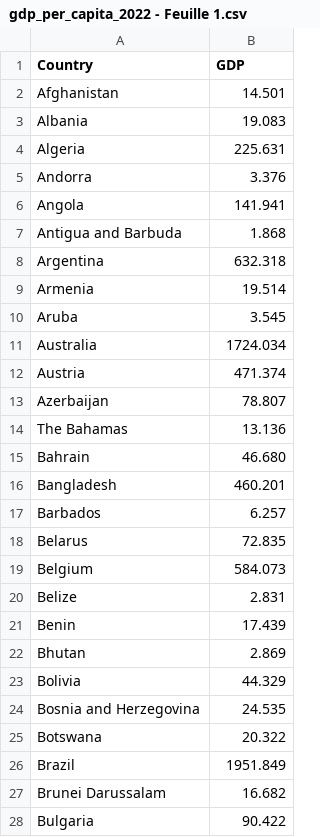
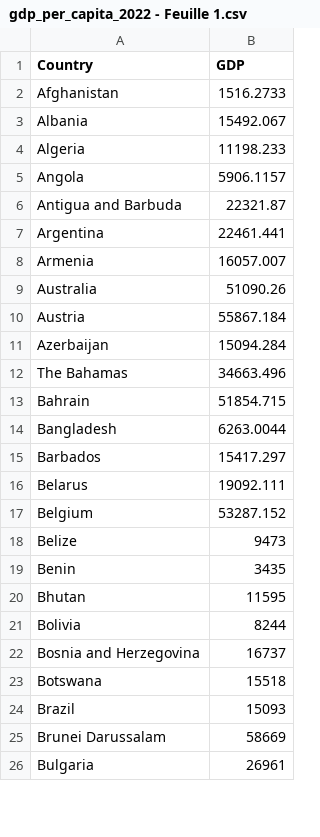
Before and after one commit to elise-gd/elise-gd.github.io, a CSV file: gdp_per_capita_2022 - Feuille 1.csv, drawn as a sheet; only a part is shown; the diff covers the shown part only.

Commit message:
Update gdp_per_capita_2022 - Feuille 1.csv

```diff
--- a/gdp_per_capita_2022 - Feuille 1.csv
+++ b/gdp_per_capita_2022 - Feuille 1.csv
@@ -1,28 +1,26 @@
 Country,GDP
-Afghanistan,14.501
-Albania,19.083
-Algeria,225.631
-Andorra,3.376
-Angola,141.941
-Antigua and Barbuda,1.868
-Argentina,632.318
-Armenia,19.514
-Aruba,3.545
-Australia,1724.034
-Austria,471.374
-Azerbaijan,78.807
-The Bahamas,13.136
-Bahrain,46.680
-Bangladesh,460.201
-Barbados,6.257
-Belarus,72.835
-Belgium,584.073
-Belize,2.831
-Benin,17.439
-Bhutan,2.869
-Bolivia,44.329
-Bosnia and Herzegovina,24.535
-Botswana,20.322
-Brazil,1951.849
-Brunei Darussalam,16.682
-Bulgaria,90.422
+Afghanistan,1516.2733
+Albania,15492.067
+Algeria,11198.233
+Angola,5906.1157
+Antigua and Barbuda,22321.87
+Argentina,22461.441
+Armenia,16057.007
+Australia,51090.26
+Austria,55867.184
+Azerbaijan,15094.284
+The Bahamas,34663.496
+Bahrain,51854.715
+Bangladesh,6263.0044
+Barbados,15417.297
+Belarus,19092.111
+Belgium,53287.152
+Belize,9473
+Benin,3435
+Bhutan,11595
+Bolivia,8244
+Bosnia and Herzegovina,16737
+Botswana,15518
+Brazil,15093
+Brunei Darussalam,58669
+Bulgaria,26961
```
Also changed, not shown: 3 removed rows and 163 edited cells elsewhere in this file.
